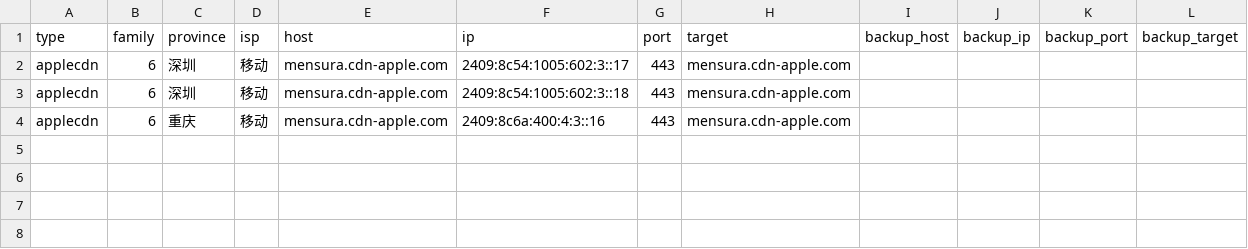
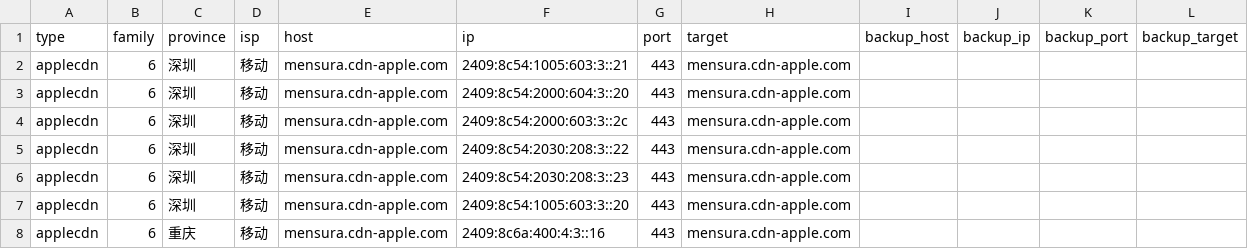
Before and after one commit to Tozward/TcpQuality, a TSV file: nodes/apple6.tsv, drawn as a sheet.

```diff
--- a/nodes/apple6.tsv
+++ b/nodes/apple6.tsv
@@ -1,4 +1,8 @@
 type	family	province	isp	host	ip	port	target	backup_host	backup_ip	backup_port	backup_target
-applecdn	6	深圳	移动	mensura.cdn-apple.com	2409:8c54:1005:602:3::17	443	mensura.cdn-apple.com				
-applecdn	6	深圳	移动	mensura.cdn-apple.com	2409:8c54:1005:602:3::18	443	mensura.cdn-apple.com				
+applecdn	6	深圳	移动	mensura.cdn-apple.com	2409:8c54:1005:603:3::21	443	mensura.cdn-apple.com				
+applecdn	6	深圳	移动	mensura.cdn-apple.com	2409:8c54:2000:604:3::20	443	mensura.cdn-apple.com				
+applecdn	6	深圳	移动	mensura.cdn-apple.com	2409:8c54:2000:603:3::2c	443	mensura.cdn-apple.com				
+applecdn	6	深圳	移动	mensura.cdn-apple.com	2409:8c54:2030:208:3::22	443	mensura.cdn-apple.com				
+applecdn	6	深圳	移动	mensura.cdn-apple.com	2409:8c54:2030:208:3::23	443	mensura.cdn-apple.com				
+applecdn	6	深圳	移动	mensura.cdn-apple.com	2409:8c54:1005:603:3::20	443	mensura.cdn-apple.com				
 applecdn	6	重庆	移动	mensura.cdn-apple.com	2409:8c6a:400:4:3::16	443	mensura.cdn-apple.com				
```
Also changed, not shown: nodes/all.tsv, nodes/cdn.tsv, 4 other files.
